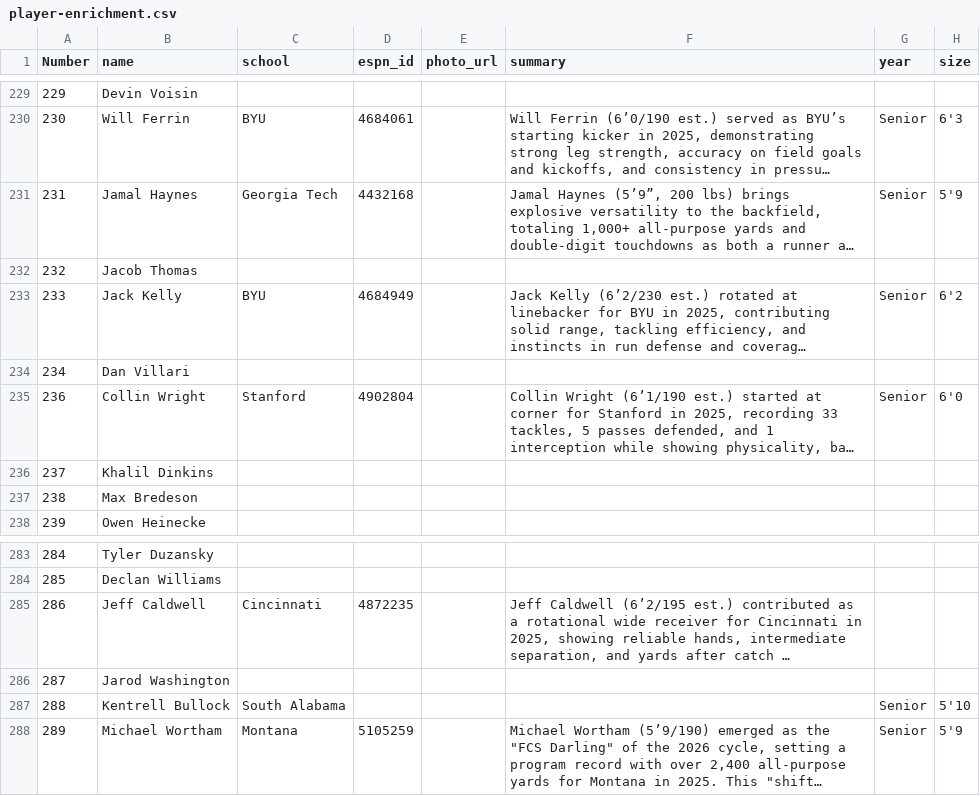
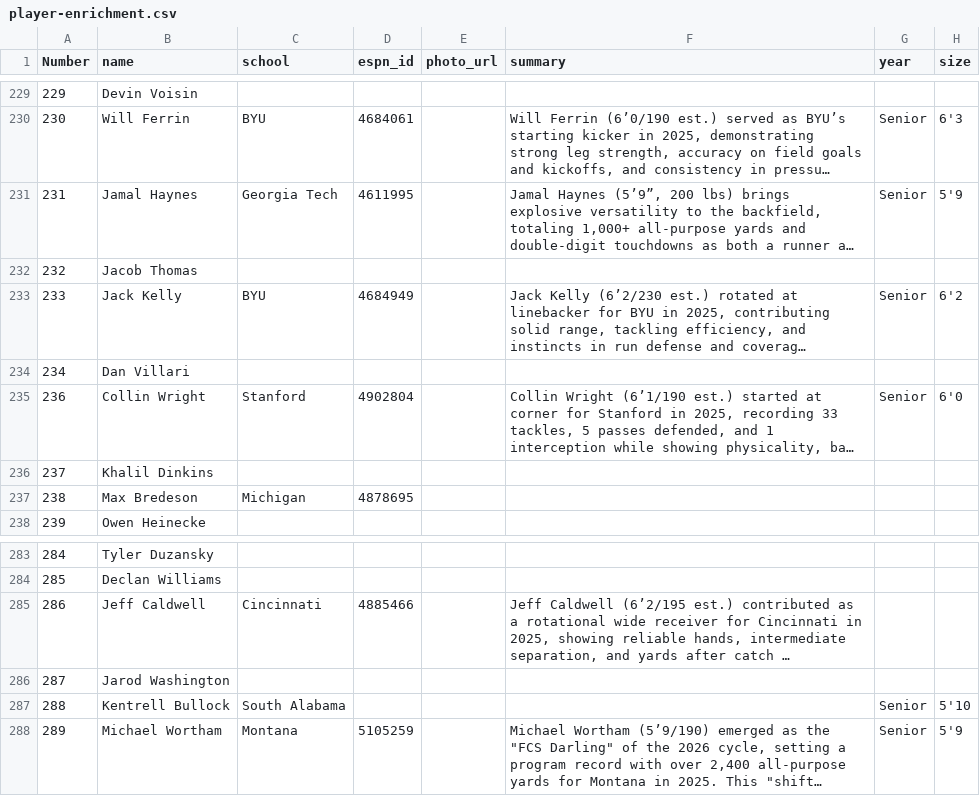
Before and after one commit to skjjcruz/Owner-Dashboard--V7, a CSV file: player-enrichment.csv, drawn as a sheet; only a part is shown, gaps mark what is left out; long unchanged cells end in …; the diff covers the shown part only; the diff names each change by its address in the sheet, - before the commit and + after, or states it on an @@ line.

```diff
--- a/player-enrichment.csv
+++ b/player-enrichment.csv
-D231 (espn_id): 4432168
+D231 (espn_id): 4611995
-C237 (school): (empty)
+C237 (school): Michigan
-D237 (espn_id): (empty)
+D237 (espn_id): 4878695
-D285 (espn_id): 4872235
+D285 (espn_id): 4885466
```
Also changed, not shown: 31 edited cells elsewhere in this file.
